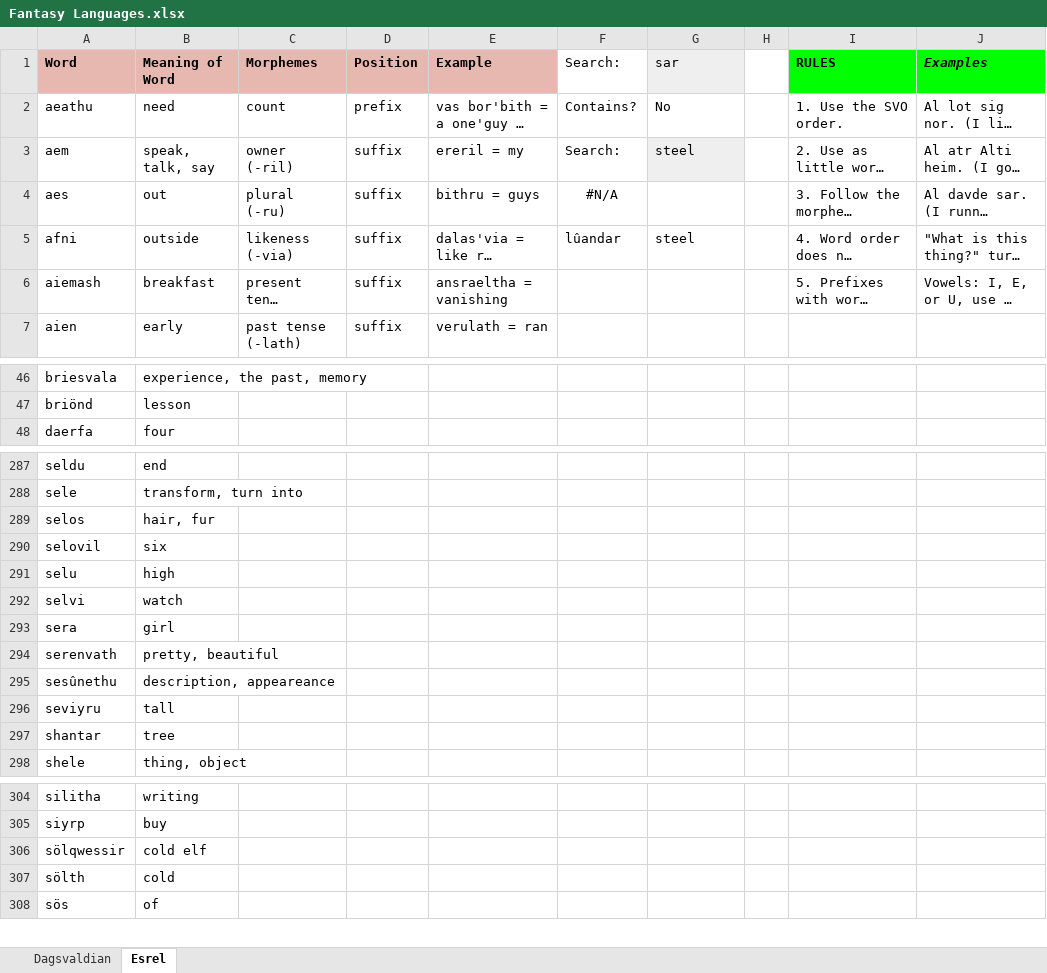
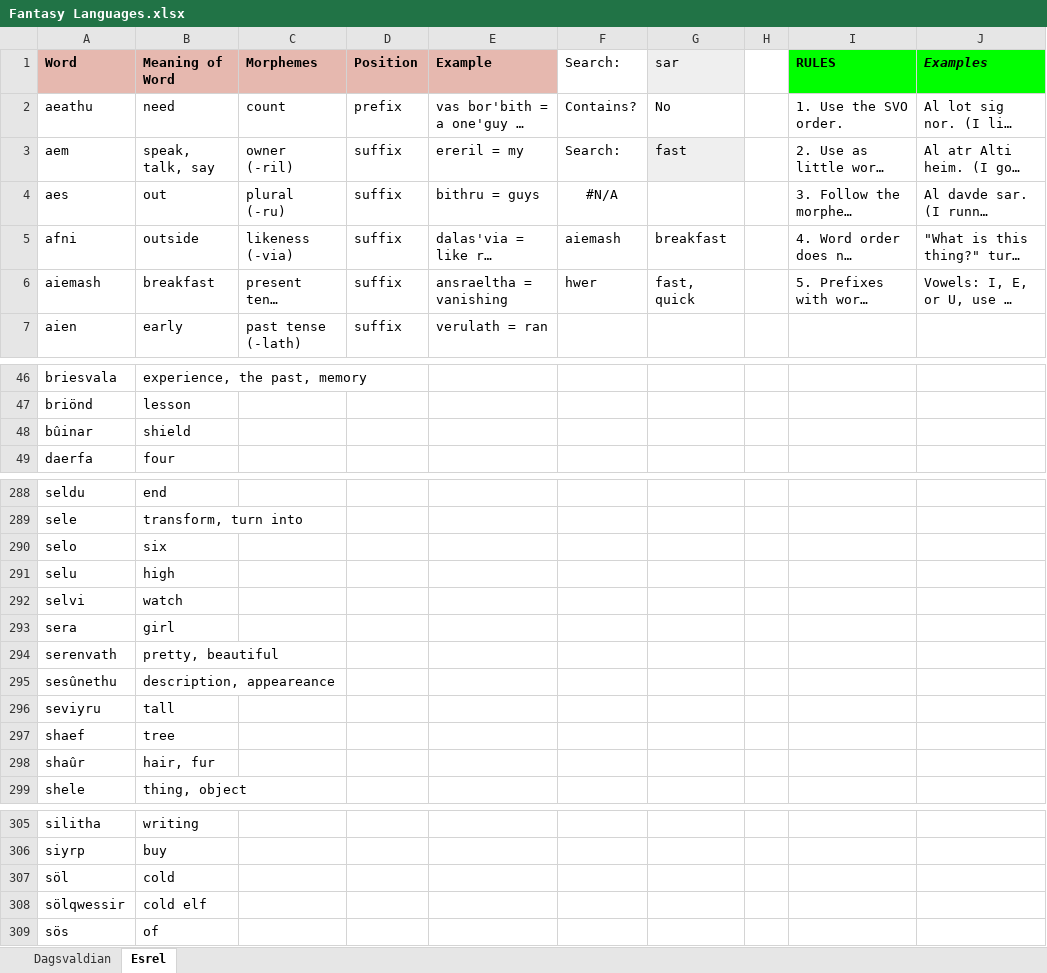
Before and after one commit to Oneo64/Aldpor, an Excel workbook: Conlangs/Fantasy Languages.xlsx, sheet Esrel, drawn as a sheet; only a part is shown, gaps mark what is left out; long unchanged cells end in …; values as stored, in another font and other column widths than the file's, no borders; charts and pictures not drawn; removed rows and columns are numbered as before the commit, all else as after; the diff covers the shown part only; the diff names each change by its address in the sheet, - before the commit and + after, or states it on an @@ line.

```diff
--- a/Conlangs/Fantasy Languages.xlsx (sheet Esrel)
+++ b/Conlangs/Fantasy Languages.xlsx (sheet Esrel)
-G3 (sar): steel
+G3 (sar): fast
-F5 (Search:): lûandar
+F5 (Search:): aiemash
-G5 (sar): steel
+G5 (sar): breakfast
-F6 (Search:): (empty)
+F6 (Search:): hwer
-G6 (sar): (empty)
+G6 (sar): fast, quick
+row 48: bûinar | shield
-row 289: selos | hair, fur
-A290 (Word): selovil
+A290 (Word): selo
-A297 (Word): shantar
+A297 (Word): shaef
+row 298: shaûr | hair, fur
+row 307: söl | cold
-row 307: sölth | cold
```
Also changed, not shown: 1 added row, 1 removed row and 3 edited cells elsewhere in this sheet, sheet Dagsvaldian.
